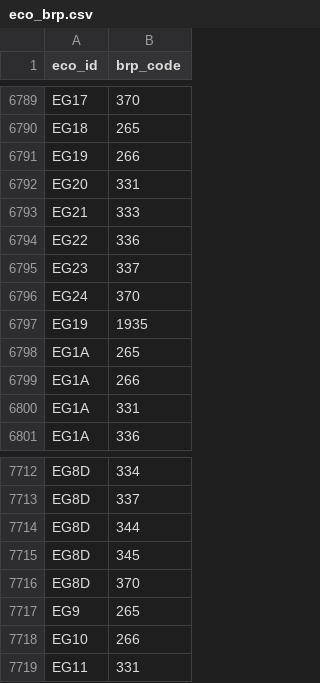
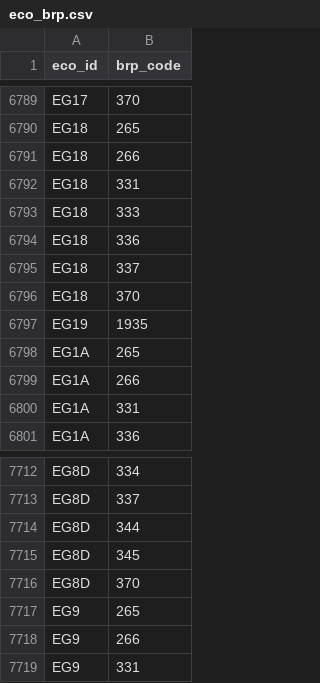
Before and after one commit to AgroCares/BedrijfsBodemWaterPlanCalculator, a CSV file: dev/eco_brp.csv, drawn as a sheet; only a part is shown, gaps mark what is left out.

Commit message:
update er_measures table

```diff
--- a/dev/eco_brp.csv
+++ b/dev/eco_brp.csv
@@ -6790,8 +6790,8 @@ EG17;370
 EG18;265
-EG19;266
-EG20;331
-EG21;333
-EG22;336
-EG23;337
-EG24;370
+EG18;266
+EG18;331
+EG18;333
+EG18;336
+EG18;337
+EG18;370
 EG19;1935
@@ -7717,3 +7717,3 @@ EG8D;370
 EG9;265
-EG10;266
-EG11;331
+EG9;266
+EG9;331
```
Also changed, not shown: 1 other file.
